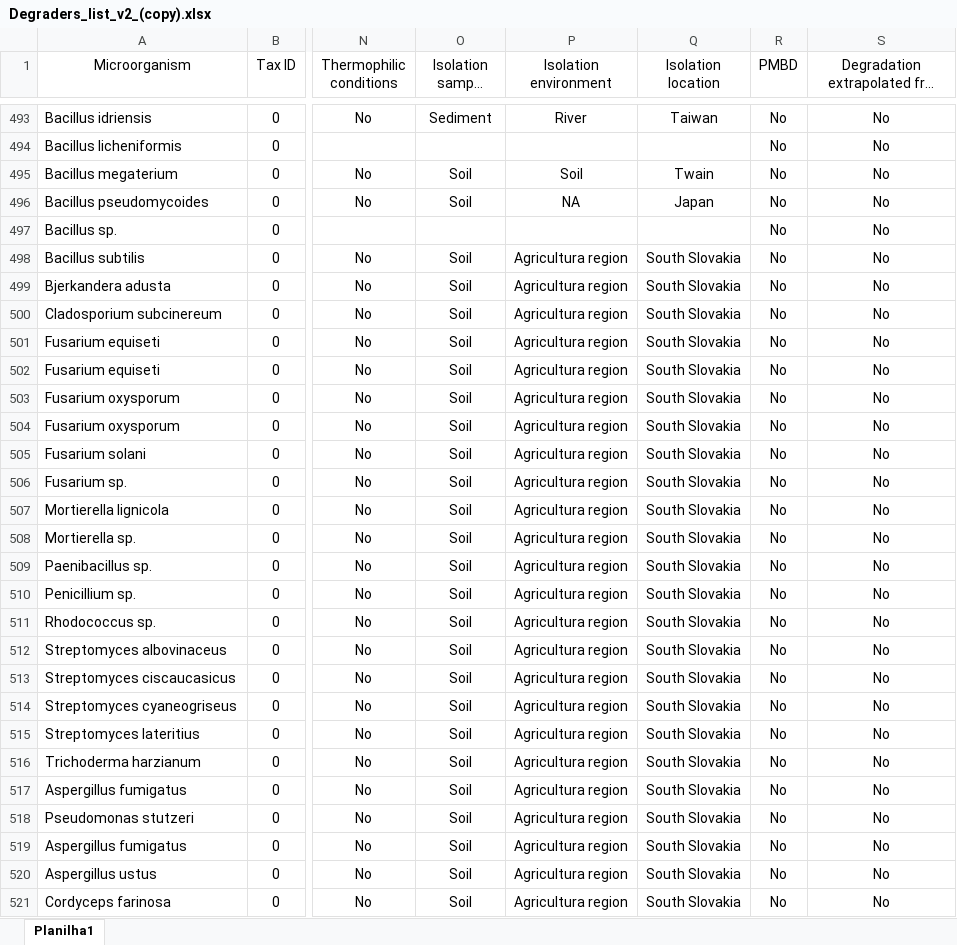
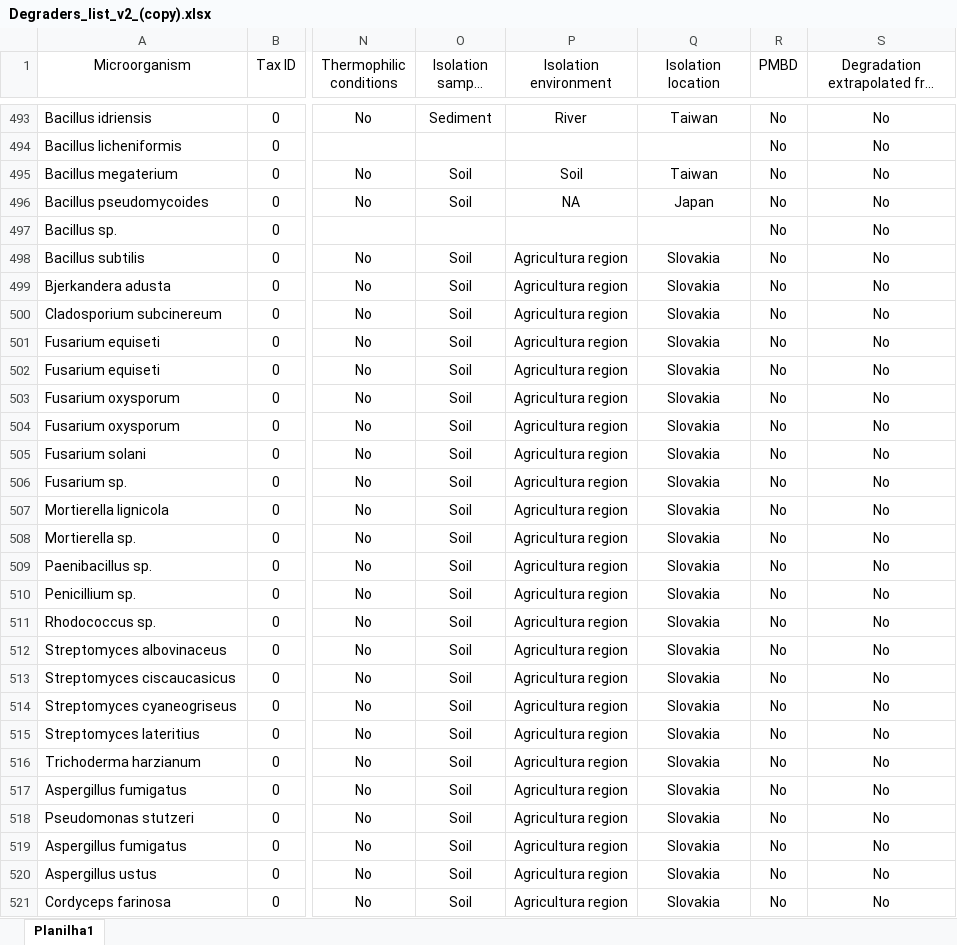
Before and after one commit to VictorGambarini/PlasticDegradersTree, an Excel workbook: Degraders_list_v2_(copy).xlsx, sheet Planilha1, drawn as a sheet; only a part is shown, gaps mark what is left out; long unchanged cells end in …; values as stored, in another font and other column widths than the file's, no borders; the diff covers the shown part only; the diff names each change by its address in the sheet, - before the commit and + after, or states it on an @@ line.

Commit message:
Updated Degraders list

```diff
--- a/Degraders_list_v2_(copy).xlsx (sheet Planilha1)
+++ b/Degraders_list_v2_(copy).xlsx (sheet Planilha1)
-Q495 (Isolation location): Twain
+Q495 (Isolation location): Taiwan
-Q498:Q521 (Isolation location): South Slovakia
+Q498:Q521 (Isolation location): Slovakia
```
Also changed, not shown: 86 edited cells elsewhere in this sheet.
